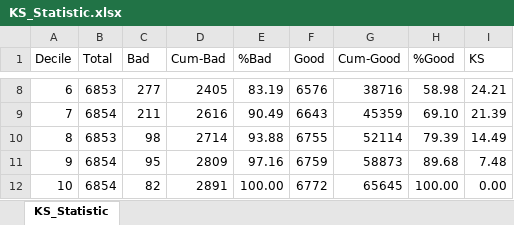
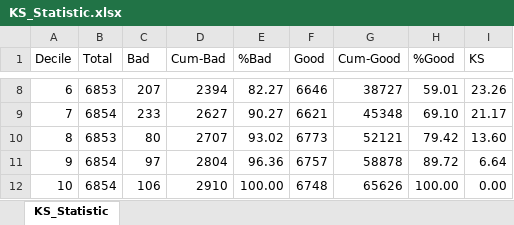
Before and after one commit to VivekJeldi/RiskAnalytics-CreditCard, an Excel workbook: KS_Statistic.xlsx, sheet KS_Statistic, drawn as a sheet; only a part is shown, gaps mark what is left out; values as stored, in another font and other column widths than the file's, no borders; charts and pictures not drawn; the diff covers the shown part only; the diff names each change by its address in the sheet, - before the commit and + after, or states it on an @@ line.

Commit message:
KS Statistic

```diff
--- a/KS_Statistic.xlsx (sheet KS_Statistic)
+++ b/KS_Statistic.xlsx (sheet KS_Statistic)
-C8 (Bad): 277
+C8 (Bad): 207
-D8 (Cum-Bad): 2405
+D8 (Cum-Bad): 2394
-E8 (%Bad): 83.19
+E8 (%Bad): 82.27
-F8 (Good): 6576
+F8 (Good): 6646
-G8 (Cum-Good): 38716
+G8 (Cum-Good): 38727
-H8 (%Good): 58.98
+H8 (%Good): 59.01
-I8 (KS): 24.21
+I8 (KS): 23.26
-C9 (Bad): 211
+C9 (Bad): 233
-D9 (Cum-Bad): 2616
+D9 (Cum-Bad): 2627
-E9 (%Bad): 90.49
+E9 (%Bad): 90.27
-F9 (Good): 6643
+F9 (Good): 6621
-G9 (Cum-Good): 45359
+G9 (Cum-Good): 45348
-I9 (KS): 21.39
+I9 (KS): 21.17
-C10 (Bad): 98
+C10 (Bad): 80
-D10 (Cum-Bad): 2714
+D10 (Cum-Bad): 2707
-E10 (%Bad): 93.88
+E10 (%Bad): 93.02
-F10 (Good): 6755
+F10 (Good): 6773
-G10 (Cum-Good): 52114
+G10 (Cum-Good): 52121
-H10 (%Good): 79.39
+H10 (%Good): 79.42
-I10 (KS): 14.49
+I10 (KS): 13.60
-C11 (Bad): 95
+C11 (Bad): 97
-D11 (Cum-Bad): 2809
+D11 (Cum-Bad): 2804
-E11 (%Bad): 97.16
+E11 (%Bad): 96.36
-F11 (Good): 6759
+F11 (Good): 6757
-G11 (Cum-Good): 58873
+G11 (Cum-Good): 58878
-H11 (%Good): 89.68
+H11 (%Good): 89.72
-I11 (KS): 7.48
+I11 (KS): 6.64
-C12 (Bad): 82
+C12 (Bad): 106
-D12 (Cum-Bad): 2891
+D12 (Cum-Bad): 2910
-F12 (Good): 6772
+F12 (Good): 6748
-G12 (Cum-Good): 65645
+G12 (Cum-Good): 65626
```
Also changed, not shown: 32 edited cells elsewhere in this sheet, charts or pictures.
